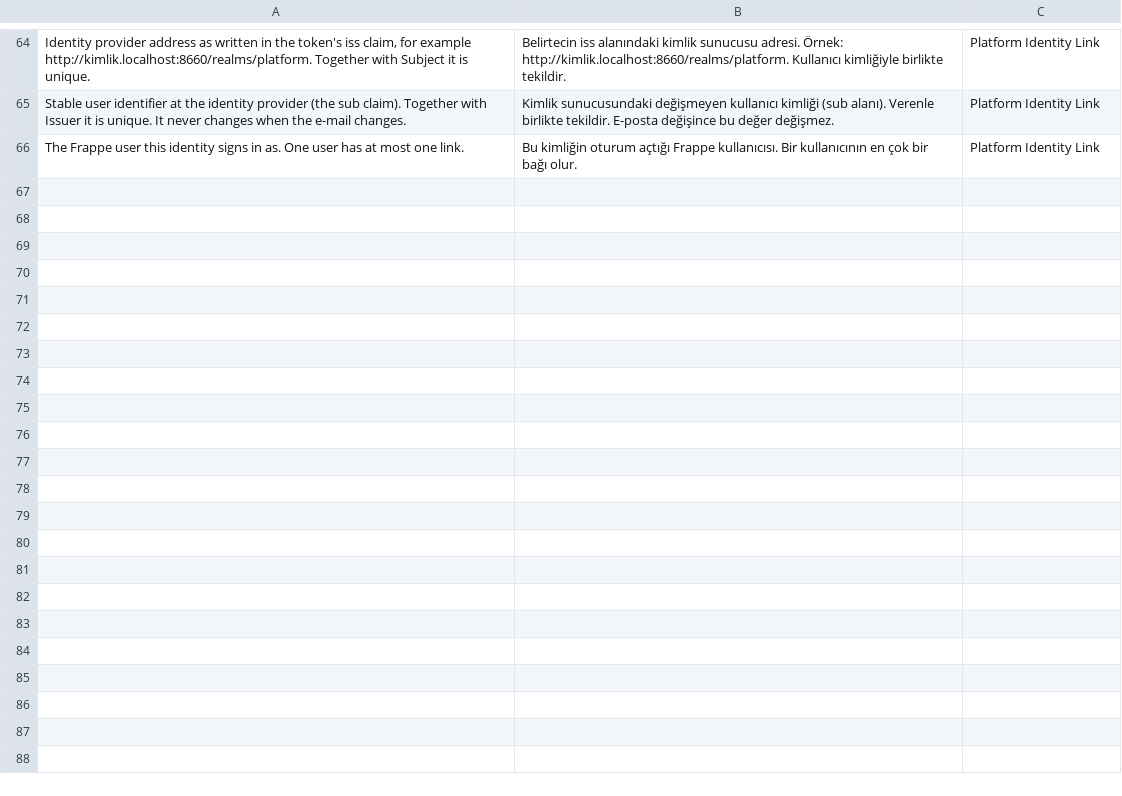
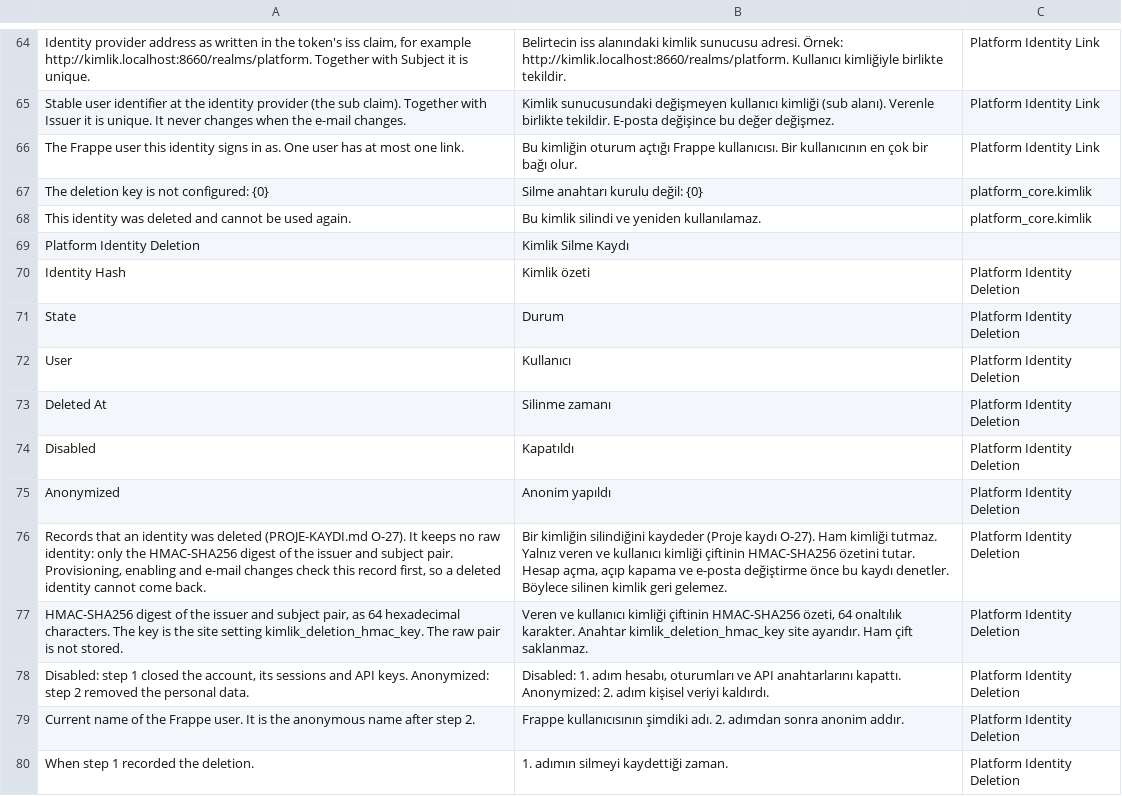
Before and after one commit to metafrappe/backend, a CSV file: apps/platform_core/platform_core/translations/tr.csv, drawn as a sheet; only a part is shown, gaps mark what is left out.

Commit message:
Kimlik: iki adımlı hesap silme, özetli silme kaydı, gerçek boşta kalma, LDAP kapısı, mobil servis yolu

```diff
--- a/apps/platform_core/platform_core/translations/tr.csv
+++ b/apps/platform_core/platform_core/translations/tr.csv
@@ -66 +66,15 @@ Stable user identifier at the identity provider (the sub claim). Together with I
 The Frappe user this identity signs in as. One user has at most one link.,Bu kimliğin oturum açtığı Frappe kullanıcısı. Bir kullanıcının en çok bir bağı olur.,Platform Identity Link
+The deletion key is not configured: {0},Silme anahtarı kurulu değil: {0},platform_core.kimlik
+This identity was deleted and cannot be used again.,Bu kimlik silindi ve yeniden kullanılamaz.,platform_core.kimlik
+Platform Identity Deletion,Kimlik Silme Kaydı
+Identity Hash,Kimlik özeti,Platform Identity Deletion
+State,Durum,Platform Identity Deletion
+User,Kullanıcı,Platform Identity Deletion
+Deleted At,Silinme zamanı,Platform Identity Deletion
+Disabled,Kapatıldı,Platform Identity Deletion
+Anonymized,Anonim yapıldı,Platform Identity Deletion
+"Records that an identity was deleted (PROJE-KAYDI.md O-27). It keeps no raw identity: only the HMAC-SHA256 digest of the issuer and subject pair. Provisioning, enabling and e-mail changes check this record first, so a deleted identity cannot come back.","Bir kimliğin silindiğini kaydeder (Proje kaydı O-27). Ham kimliği tutmaz. Yalnız veren ve kullanıcı kimliği çiftinin HMAC-SHA256 özetini tutar. Hesap açma, açıp kapama ve e-posta değiştirme önce bu kaydı denetler. Böylece silinen kimlik geri gelemez.",Platform Identity Deletion
+"HMAC-SHA256 digest of the issuer and subject pair, as 64 hexadecimal characters. The key is the site setting kimlik_deletion_hmac_key. The raw pair is not stored.","Veren ve kullanıcı kimliği çiftinin HMAC-SHA256 özeti, 64 onaltılık karakter. Anahtar kimlik_deletion_hmac_key site ayarıdır. Ham çift saklanmaz.",Platform Identity Deletion
+"Disabled: step 1 closed the account, its sessions and API keys. Anonymized: step 2 removed the personal data.","Disabled: 1. adım hesabı, oturumları ve API anahtarlarını kapattı. Anonymized: 2. adım kişisel veriyi kaldırdı.",Platform Identity Deletion
+Current name of the Frappe user. It is the anonymous name after step 2.,Frappe kullanıcısının şimdiki adı. 2. adımdan sonra anonim addır.,Platform Identity Deletion
+When step 1 recorded the deletion.,1. adımın silmeyi kaydettiği zaman.,Platform Identity Deletion
```
Also changed, not shown: 18 other files.
